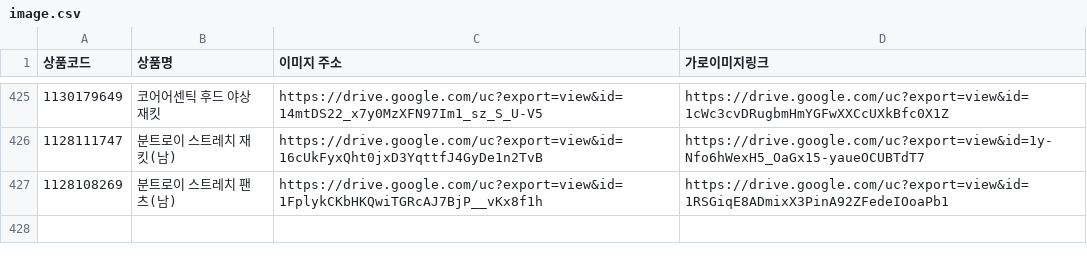
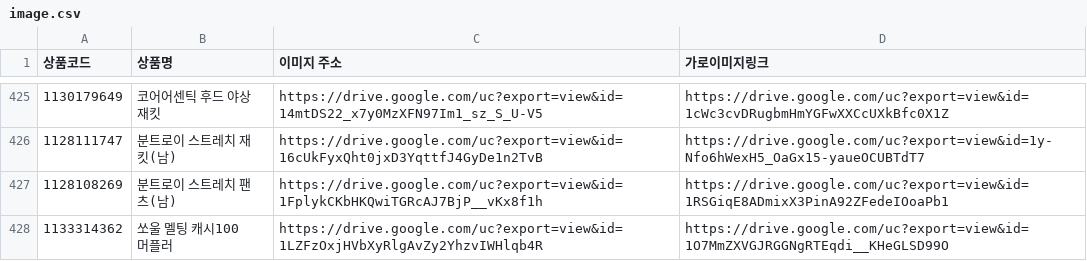
Before and after one commit to poodingcake-hue/GSMOBILE, a CSV file: data/image.csv, drawn as a sheet; only a part is shown, gaps mark what is left out.

Commit message:
deploy: 3c315d7f7b2516e4f247142971a11db6494c5a6f

```diff
--- a/data/image.csv
+++ b/data/image.csv
@@ -427 +427,2 @@
 1128108269,분트로이 스트레치 팬츠(남),https://drive.google.com/uc?export=view&id=1FplykCKbHKQwiTGRcAJ7BjP__vKx8f1h,https://drive.google.com/uc?export=view&id=1RSGiqE8ADmixX3PinA92ZFedeIOoaPb1
+1133314362,쏘울 멜팅 캐시100 머플러,https://drive.google.com/uc?export=view&id=1LZFzOxjHVbXyRlgAvZy2YhzvIWHlqb4R,https://drive.google.com/uc?export=view&id=1O7MmZXVGJRGGNgRTEqdi__KHeGLSD99O
```
